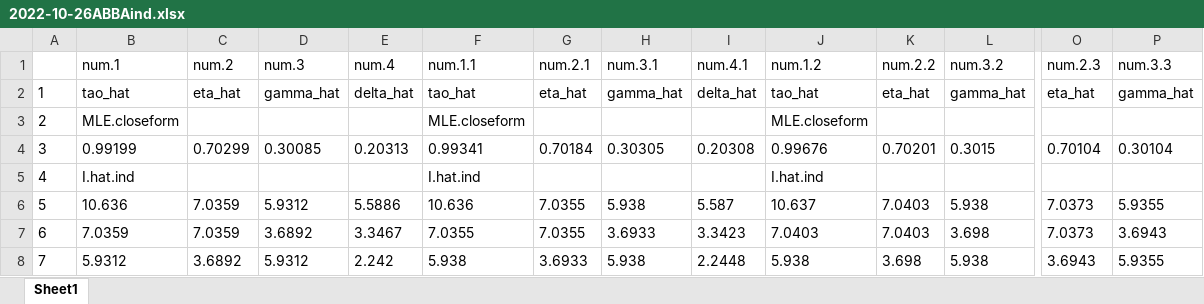
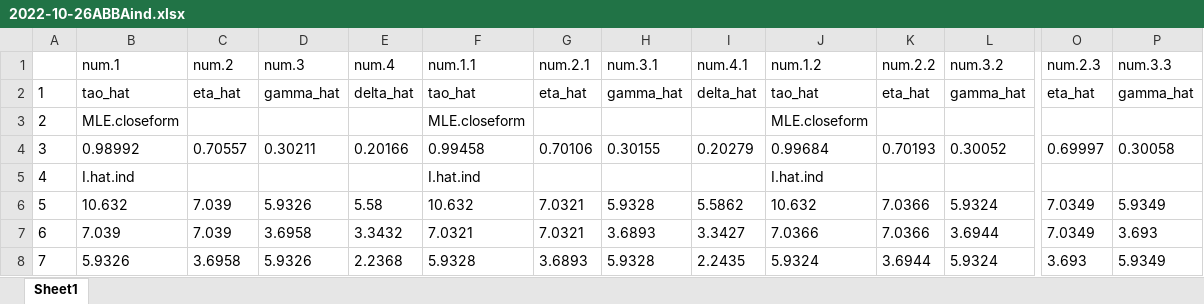
Before and after one commit to SharonLiu716/Study_CrossoverDesign, an Excel workbook: RCode/2022-10-26ABBAind.xlsx, sheet Sheet1, drawn as a sheet; only a part is shown, gaps mark what is left out; values as stored, in another font and other column widths than the file's, no borders; removed rows and columns are numbered as before the commit, all else as after; rows hold the shown columns only; the diff covers the shown part only; the diff names each change by its address in the sheet, - before the commit and + after, or states it on an @@ line.

```diff
--- a/RCode/2022-10-26ABBAind.xlsx (sheet Sheet1)
+++ b/RCode/2022-10-26ABBAind.xlsx (sheet Sheet1)
-row 4: 3 | 0.99199 | 0.70299 | 0.30085 | 0.20313 | 0.99341 | 0.70184 | 0.30305 | 0.20308 | 0.99676 | 0.70201 | 0.3015 | 0.70104 | 0.30104
+row 4: 3 | 0.98992 | 0.70557 | 0.30211 | 0.20166 | 0.99458 | 0.70106 | 0.30155 | 0.20279 | 0.99684 | 0.70193 | 0.30052 | 0.69997 | 0.30058
-B6 (num.1): 10.636
+B6 (num.1): 10.632
-C6:C7 (num.2): 7.0359
+C6:C7 (num.2): 7.039
-D6 (num.3): 5.9312
+D6 (num.3): 5.9326
-E6 (num.4): 5.5886
+E6 (num.4): 5.58
-F6 (num.1.1): 10.636
+F6 (num.1.1): 10.632
-G6:G7 (num.2.1): 7.0355
+G6:G7 (num.2.1): 7.0321
-H6 (num.3.1): 5.938
+H6 (num.3.1): 5.9328
-I6 (num.4.1): 5.587
+I6 (num.4.1): 5.5862
-J6 (num.1.2): 10.637
+J6 (num.1.2): 10.632
-K6:K7 (num.2.2): 7.0403
+K6:K7 (num.2.2): 7.0366
-L6 (num.3.2): 5.938
+L6 (num.3.2): 5.9324
-O6:O7 (num.2.3): 7.0373
+O6:O7 (num.2.3): 7.0349
-P6 (num.3.3): 5.9355
+P6 (num.3.3): 5.9349
-B7 (num.1): 7.0359
+B7 (num.1): 7.039
-D7 (num.3): 3.6892
+D7 (num.3): 3.6958
-E7 (num.4): 3.3467
+E7 (num.4): 3.3432
-F7 (num.1.1): 7.0355
+F7 (num.1.1): 7.0321
-H7 (num.3.1): 3.6933
+H7 (num.3.1): 3.6893
-I7 (num.4.1): 3.3423
+I7 (num.4.1): 3.3427
-J7 (num.1.2): 7.0403
+J7 (num.1.2): 7.0366
-L7 (num.3.2): 3.698
+L7 (num.3.2): 3.6944
-P7 (num.3.3): 3.6943
+P7 (num.3.3): 3.693
-row 8: 7 | 5.9312 | 3.6892 | 5.9312 | 2.242 | 5.938 | 3.6933 | 5.938 | 2.2448 | 5.938 | 3.698 | 5.938 | 3.6943 | 5.9355
+row 8: 7 | 5.9326 | 3.6958 | 5.9326 | 2.2368 | 5.9328 | 3.6893 | 5.9328 | 2.2435 | 5.9324 | 3.6944 | 5.9324 | 3.693 | 5.9349
```
Also changed, not shown: 12 added rows, 12 removed rows and 30 edited cells elsewhere in this sheet, RCode/2022-10-26ABBAcor.xlsx, 12 other files.
